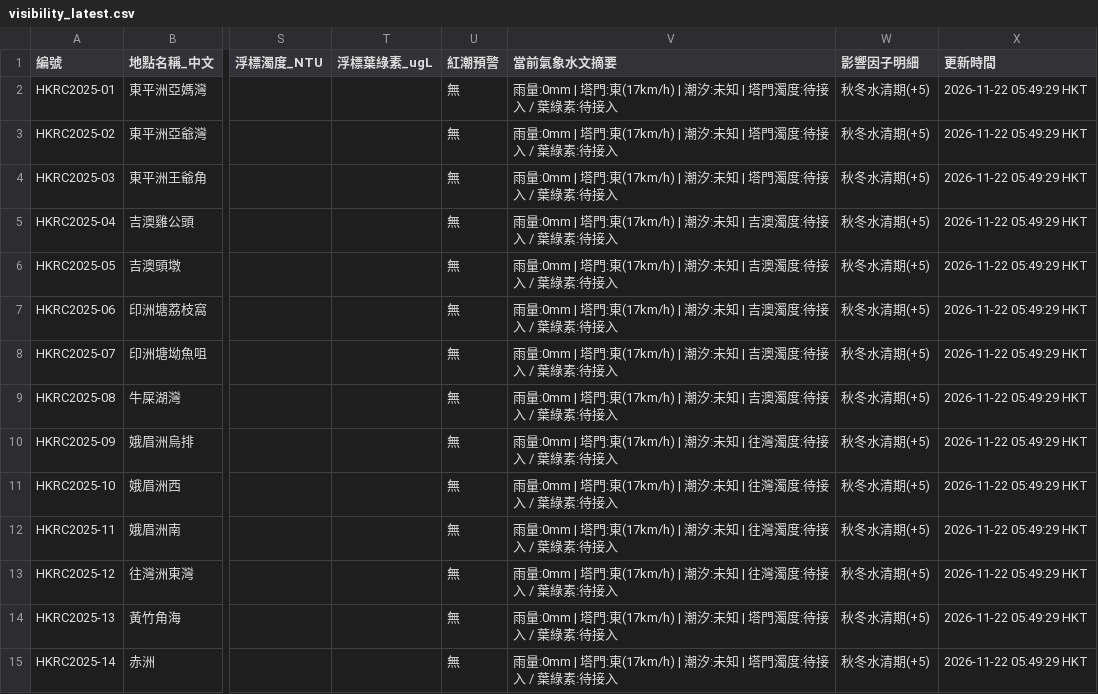
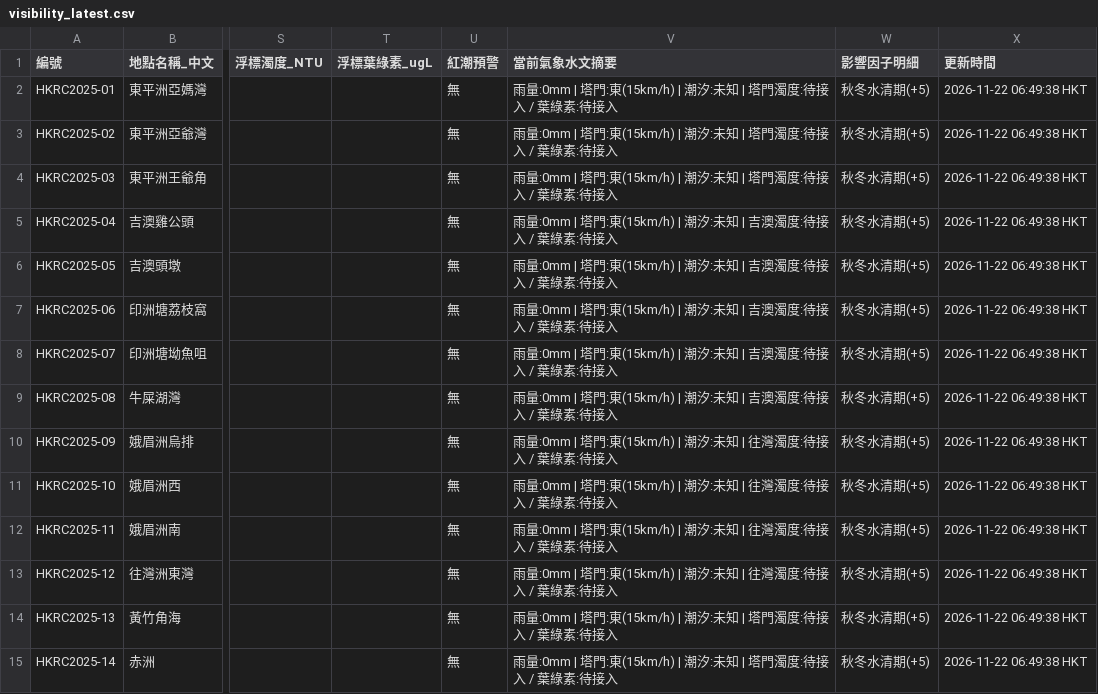
Before and after one commit to chanswc-sys/hk-dive-visibility-api, a CSV file: visibility_latest.csv, drawn as a sheet; only a part is shown, gaps mark what is left out; the diff covers the shown part only; the diff names each change by its address in the sheet, - before the commit and + after, or states it on an @@ line.

```diff
--- a/visibility_latest.csv
+++ b/visibility_latest.csv
-V2:V4 (當前氣象水文摘要): …塔門:東(17km/h) | 潮汐:…
+V2:V4 (當前氣象水文摘要): …塔門:東(15km/h) | 潮汐:…
-X2:X15 (更新時間): 2026-11-22 05:49:29 HKT
+X2:X15 (更新時間): 2026-11-22 06:49:38 HKT
-V5:V9 (當前氣象水文摘要): …塔門:東(17km/h) | 潮汐:…
+V5:V9 (當前氣象水文摘要): …塔門:東(15km/h) | 潮汐:…
-V10:V13 (當前氣象水文摘要): …塔門:東(17km/h) | 潮汐:…
+V10:V13 (當前氣象水文摘要): …塔門:東(15km/h) | 潮汐:…
-V14:V15 (當前氣象水文摘要): …塔門:東(17km/h) | 潮汐:…
+V14:V15 (當前氣象水文摘要): …塔門:東(15km/h) | 潮汐:…
```
Also changed, not shown: 72 edited cells elsewhere in this file, dive_sites_visibility_latest.csv, 2 other files.
